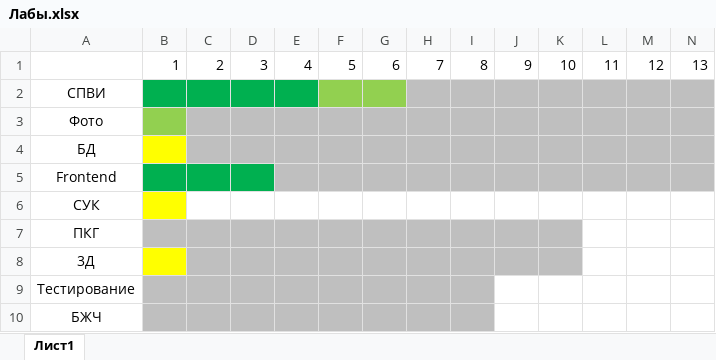
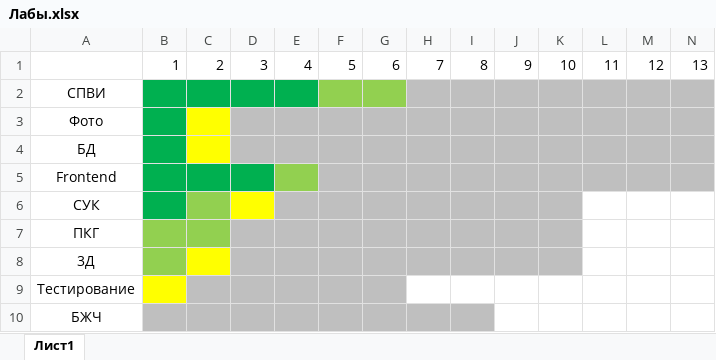
Before and after one commit to EvgenYanukovich/Sem-5, an Excel workbook: Лабы.xlsx, sheet Лист1, drawn as a sheet; only a part is shown; values as stored, in another font and other column widths than the file's, no borders; the diff names each change by its address in the sheet, - before the commit and + after, or states it on an @@ line.

```diff
--- a/Лабы.xlsx (sheet Лист1)
+++ b/Лабы.xlsx (sheet Лист1)
-B3 fill: #92D050
+B3 fill: #00B050
-C3:C4 fill: #BFBFBF
+C3:C4 fill: #FFFF00
-B4 fill: #FFFF00
+B4 fill: #00B050
-E5 fill: #BFBFBF
+E5 fill: #92D050
-B6 fill: #FFFF00
+B6 fill: #00B050
-C6 fill: none
+C6 fill: #92D050
-D6 fill: none
+D6 fill: #FFFF00
-E6:K6 fill: none
+E6:K6 fill: #BFBFBF
-B7:C7 fill: #BFBFBF
+B7:C7 fill: #92D050
-B8 fill: #FFFF00
+B8 fill: #92D050
-C8 fill: #BFBFBF
+C8 fill: #FFFF00
-B9 fill: #BFBFBF
+B9 fill: #FFFF00
-H9:I9 fill: #BFBFBF
+H9:I9 fill: none
```
Also changed, not shown: Журнал.xlsx, 30 other files.
